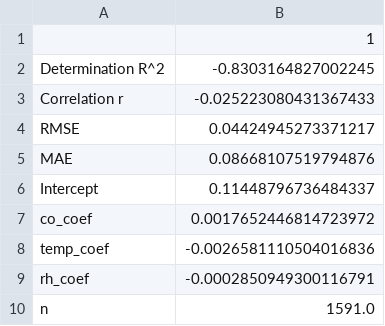
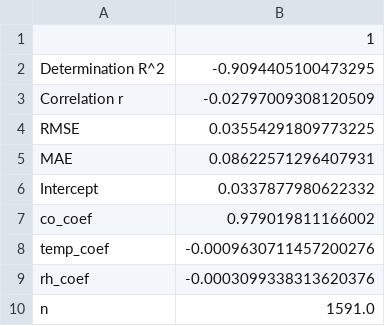
Before and after one commit to dwoodilla/bpp-scripts, a CSV file: model_predictions/myron/model_1_stats.csv, drawn as a sheet.

Commit message:
data cleaning with corrected_co, want to plot using OpenAir

```diff
--- a/model_predictions/myron/model_1_stats.csv
+++ b/model_predictions/myron/model_1_stats.csv
@@ -1,10 +1,10 @@
 ,1
-Determination R^2,-0.8303164827002245
-Correlation r,-0.025223080431367433
-RMSE,0.04424945273371217
-MAE,0.08668107519794876
-Intercept,0.11448796736484337
-co_coef,0.0017652446814723972
-temp_coef,-0.0026581110504016836
-rh_coef,-0.0002850949300116791
+Determination R^2,-0.9094405100473295
+Correlation r,-0.02797009308120509
+RMSE,0.03554291809773225
+MAE,0.08622571296407931
+Intercept,0.0337877980622332
+co_coef,0.979019811166002
+temp_coef,-0.0009630711457200276
+rh_coef,-0.0003099338313620376
 n,1591.0
```
Also changed, not shown: model_predictions/myron/model_stats.csv, 13 other files.
